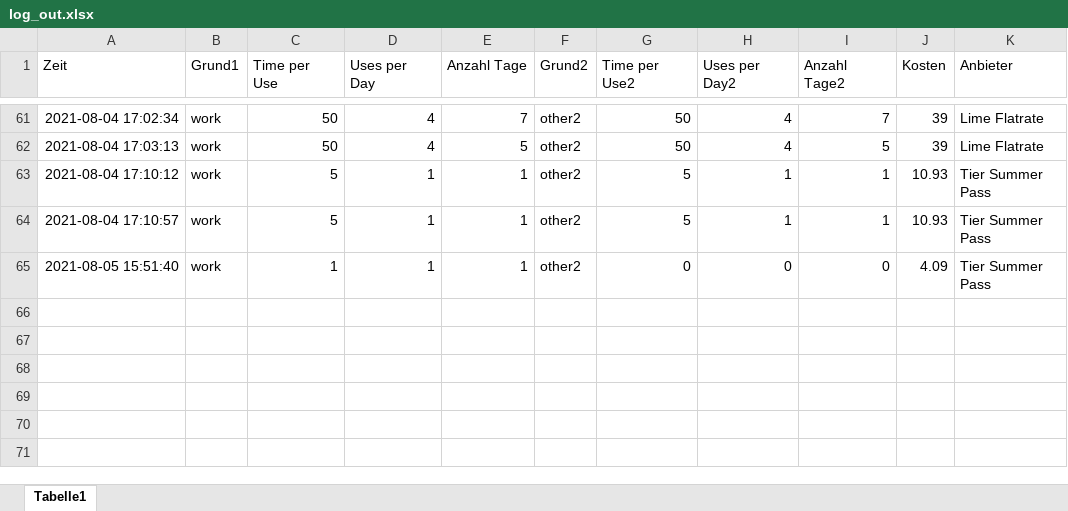
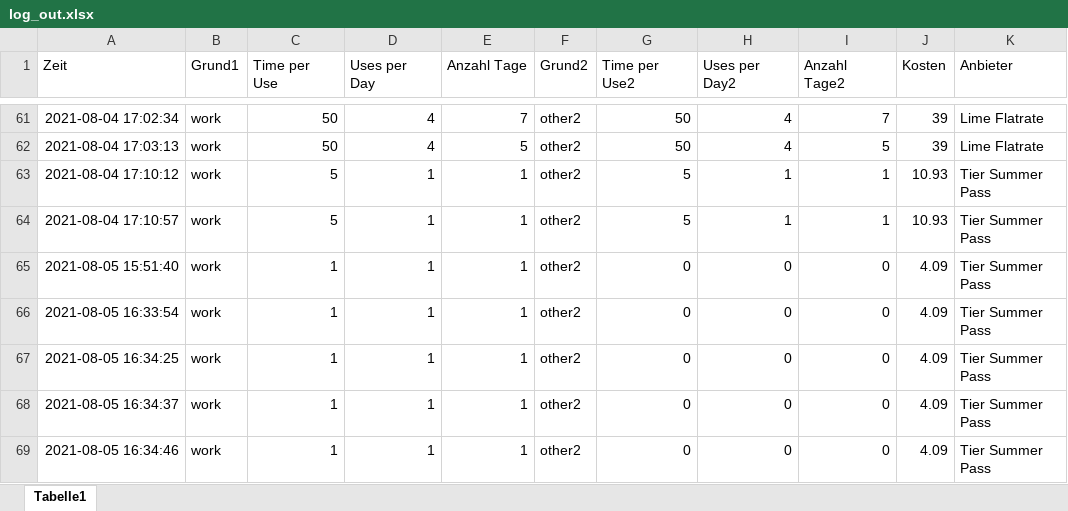
Before and after one commit to jhwarnecke/scooter, an Excel workbook: log_out.xlsx, sheet Tabelle1, drawn as a sheet; only a part is shown, gaps mark what is left out; values as stored, in another font and other column widths than the file's, no borders; the diff names each change by its address in the sheet, - before the commit and + after, or states it on an @@ line.

```diff
--- a/log_out.xlsx (sheet Tabelle1)
+++ b/log_out.xlsx (sheet Tabelle1)
+row 66: 2021-08-05 16:33:54 | work | 1 | 1 | 1 | other2 | 0 | 0 | 0 | 4.09 | Tier Summer Pass
+row 67: 2021-08-05 16:34:25 | work | 1 | 1 | 1 | other2 | 0 | 0 | 0 | 4.09 | Tier Summer Pass
+row 68: 2021-08-05 16:34:37 | work | 1 | 1 | 1 | other2 | 0 | 0 | 0 | 4.09 | Tier Summer Pass
+row 69: 2021-08-05 16:34:46 | work | 1 | 1 | 1 | other2 | 0 | 0 | 0 | 4.09 | Tier Summer Pass
```
Also changed, not shown: log_in.xlsx, scooter.xlsx, 6 other files.
